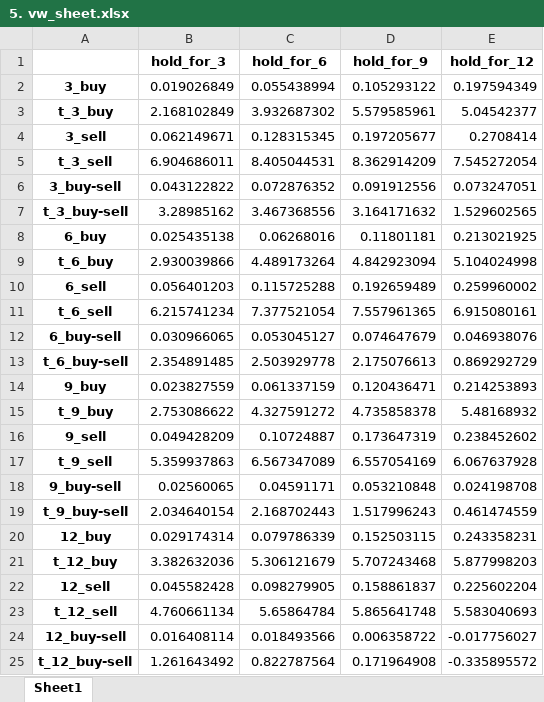
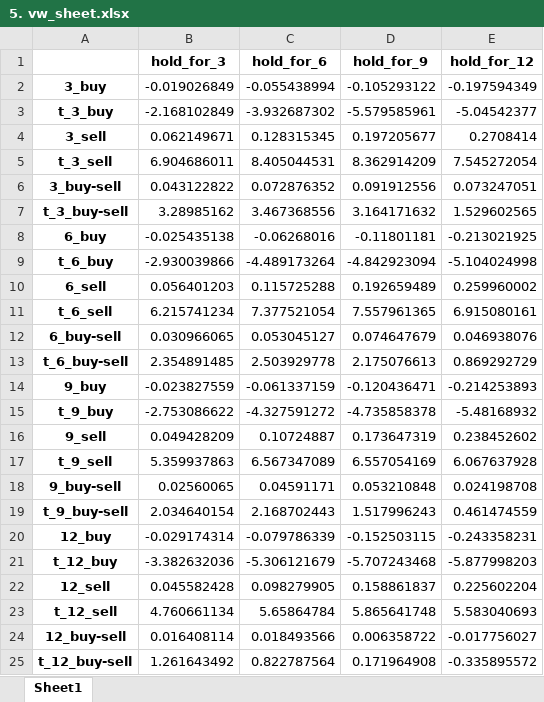
Before and after one commit to alex-fang123/investment_project, an Excel workbook: output/part3/5. vw_sheet.xlsx, sheet Sheet1, drawn as a sheet; values as stored, in another font and other column widths than the file's, no borders; the diff names each change by its address in the sheet, - before the commit and + after, or states it on an @@ line.

```diff
--- a/output/part3/5. vw_sheet.xlsx (sheet Sheet1)
+++ b/output/part3/5. vw_sheet.xlsx (sheet Sheet1)
-B2 (hold_for_3): 0.019026849
+B2 (hold_for_3): -0.019026849
-C2 (hold_for_6): 0.055438994
+C2 (hold_for_6): -0.055438994
-D2 (hold_for_9): 0.105293122
+D2 (hold_for_9): -0.105293122
-E2 (hold_for_12): 0.197594349
+E2 (hold_for_12): -0.197594349
-B3 (hold_for_3): 2.168102849
+B3 (hold_for_3): -2.168102849
-C3 (hold_for_6): 3.932687302
+C3 (hold_for_6): -3.932687302
-D3 (hold_for_9): 5.579585961
+D3 (hold_for_9): -5.579585961
-E3 (hold_for_12): 5.04542377
+E3 (hold_for_12): -5.04542377
-B8 (hold_for_3): 0.025435138
+B8 (hold_for_3): -0.025435138
-C8 (hold_for_6): 0.06268016
+C8 (hold_for_6): -0.06268016
-D8 (hold_for_9): 0.11801181
+D8 (hold_for_9): -0.11801181
-E8 (hold_for_12): 0.213021925
+E8 (hold_for_12): -0.213021925
-B9 (hold_for_3): 2.930039866
+B9 (hold_for_3): -2.930039866
-C9 (hold_for_6): 4.489173264
+C9 (hold_for_6): -4.489173264
-D9 (hold_for_9): 4.842923094
+D9 (hold_for_9): -4.842923094
-E9 (hold_for_12): 5.104024998
+E9 (hold_for_12): -5.104024998
-B14 (hold_for_3): 0.023827559
+B14 (hold_for_3): -0.023827559
-C14 (hold_for_6): 0.061337159
+C14 (hold_for_6): -0.061337159
-D14 (hold_for_9): 0.120436471
+D14 (hold_for_9): -0.120436471
-E14 (hold_for_12): 0.214253893
+E14 (hold_for_12): -0.214253893
-B15 (hold_for_3): 2.753086622
+B15 (hold_for_3): -2.753086622
-C15 (hold_for_6): 4.327591272
+C15 (hold_for_6): -4.327591272
-D15 (hold_for_9): 4.735858378
+D15 (hold_for_9): -4.735858378
-E15 (hold_for_12): 5.48168932
+E15 (hold_for_12): -5.48168932
-B20 (hold_for_3): 0.029174314
+B20 (hold_for_3): -0.029174314
-C20 (hold_for_6): 0.079786339
+C20 (hold_for_6): -0.079786339
-D20 (hold_for_9): 0.152503115
+D20 (hold_for_9): -0.152503115
-E20 (hold_for_12): 0.243358231
+E20 (hold_for_12): -0.243358231
-B21 (hold_for_3): 3.382632036
+B21 (hold_for_3): -3.382632036
-C21 (hold_for_6): 5.306121679
+C21 (hold_for_6): -5.306121679
-D21 (hold_for_9): 5.707243468
+D21 (hold_for_9): -5.707243468
-E21 (hold_for_12): 5.877998203
+E21 (hold_for_12): -5.877998203
```
Also changed, not shown: output/part3/4. ew_panel.xlsx, output/part3/4. vw_panel.xlsx, 6 other files.
